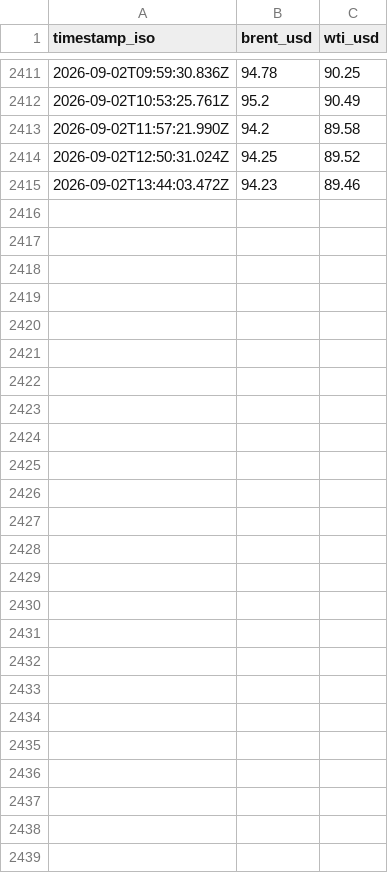
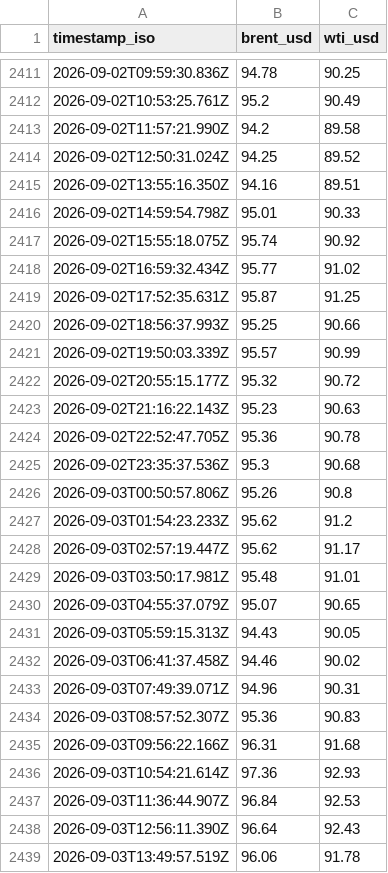
Before and after one commit to jgupton/strait-of-hormuz-data, a CSV file: data/oil.csv, drawn as a sheet; only a part is shown, gaps mark what is left out; removed rows and columns are numbered as before the commit, all else as after; the diff names each change by its address in the sheet, - before the commit and + after, or states it on an @@ line.

```diff
--- a/data/oil.csv
+++ b/data/oil.csv
-row 2415: 2026-09-02T13:44:03.472Z | 94.23 | 89.46
+row 2415: 2026-09-02T13:55:16.350Z | 94.16 | 89.51
+row 2416: 2026-09-02T14:59:54.798Z | 95.01 | 90.33
+row 2417: 2026-09-02T15:55:18.075Z | 95.74 | 90.92
+row 2418: 2026-09-02T16:59:32.434Z | 95.77 | 91.02
+row 2419: 2026-09-02T17:52:35.631Z | 95.87 | 91.25
+row 2420: 2026-09-02T18:56:37.993Z | 95.25 | 90.66
+row 2421: 2026-09-02T19:50:03.339Z | 95.57 | 90.99
+row 2422: 2026-09-02T20:55:15.177Z | 95.32 | 90.72
+row 2423: 2026-09-02T21:16:22.143Z | 95.23 | 90.63
+row 2424: 2026-09-02T22:52:47.705Z | 95.36 | 90.78
+row 2425: 2026-09-02T23:35:37.536Z | 95.3 | 90.68
+row 2426: 2026-09-03T00:50:57.806Z | 95.26 | 90.8
+row 2427: 2026-09-03T01:54:23.233Z | 95.62 | 91.2
+row 2428: 2026-09-03T02:57:19.447Z | 95.62 | 91.17
+row 2429: 2026-09-03T03:50:17.981Z | 95.48 | 91.01
+row 2430: 2026-09-03T04:55:37.079Z | 95.07 | 90.65
+row 2431: 2026-09-03T05:59:15.313Z | 94.43 | 90.05
+row 2432: 2026-09-03T06:41:37.458Z | 94.46 | 90.02
+row 2433: 2026-09-03T07:49:39.071Z | 94.96 | 90.31
+row 2434: 2026-09-03T08:57:52.307Z | 95.36 | 90.83
+row 2435: 2026-09-03T09:56:22.166Z | 96.31 | 91.68
+row 2436: 2026-09-03T10:54:21.614Z | 97.36 | 92.93
+row 2437: 2026-09-03T11:36:44.907Z | 96.84 | 92.53
+row 2438: 2026-09-03T12:56:11.390Z | 96.64 | 92.43
+row 2439: 2026-09-03T13:49:57.519Z | 96.06 | 91.78
```
Also changed, not shown: data/events.csv, data/hormuz-index-daily.csv, 7 other files.
